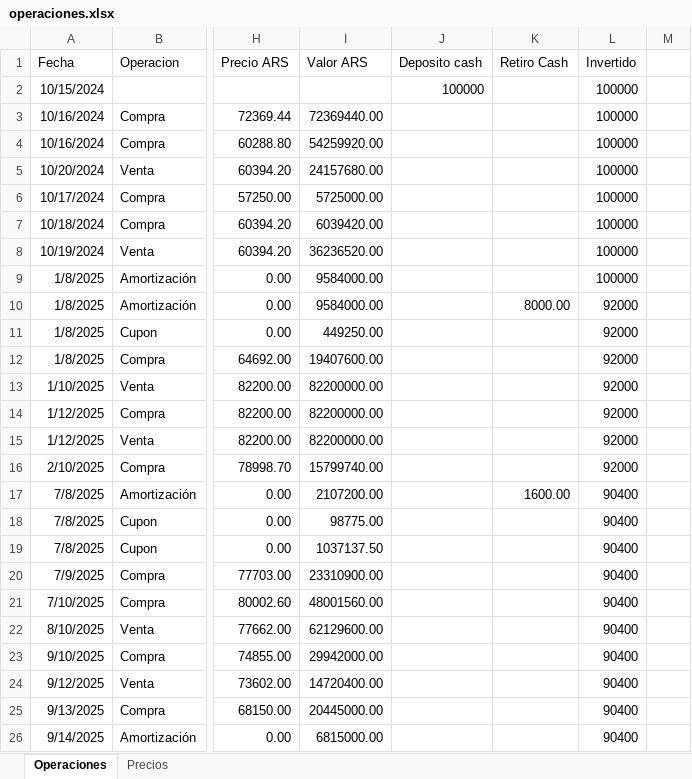
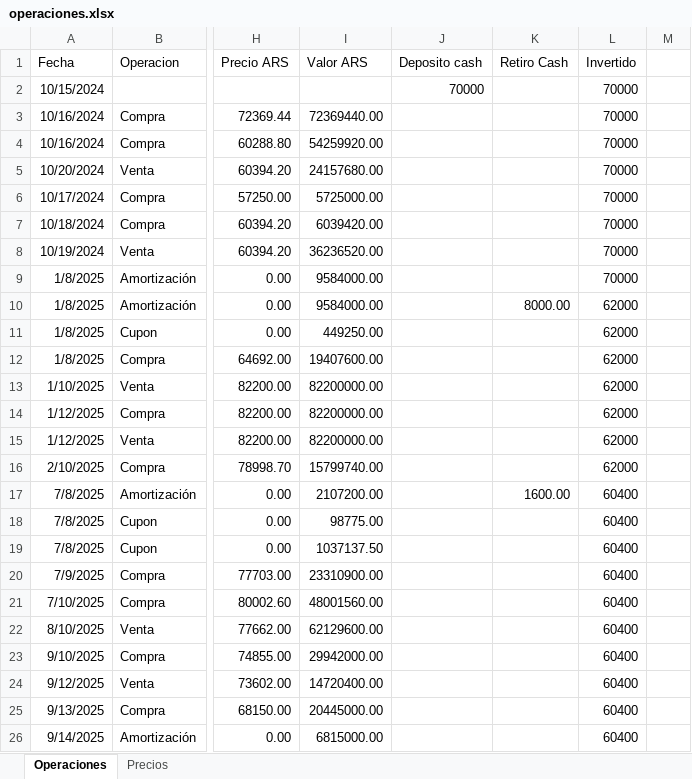
Before and after one commit to santyago-pixel/analisis-de-portafolio, an Excel workbook: operaciones.xlsx, sheet Operaciones, drawn as a sheet; only a part is shown, gaps mark what is left out; values as stored, in another font and other column widths than the file's, no borders; the diff names each change by its address in the sheet, - before the commit and + after, or states it on an @@ line.

Commit message:
Update operaciones.xlsx

```diff
--- a/operaciones.xlsx (sheet Operaciones)
+++ b/operaciones.xlsx (sheet Operaciones)
-J2 (Deposito cash): 100000
+J2 (Deposito cash): 70000
-L2:L9 (Invertido): 100000
+L2:L9 (Invertido): 70000
-L10:L16 (Invertido): 92000
+L10:L16 (Invertido): 62000
-L17:L26 (Invertido): 90400
+L17:L26 (Invertido): 60400
```
